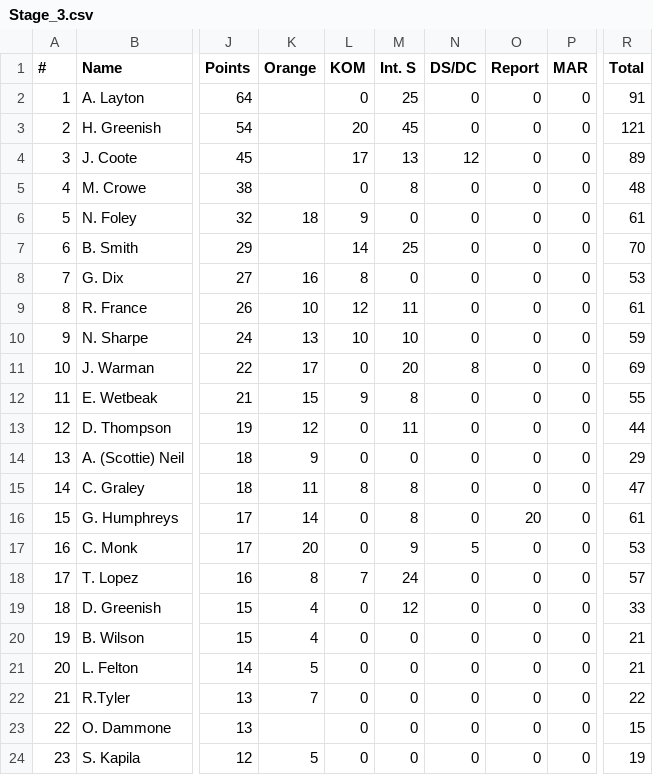
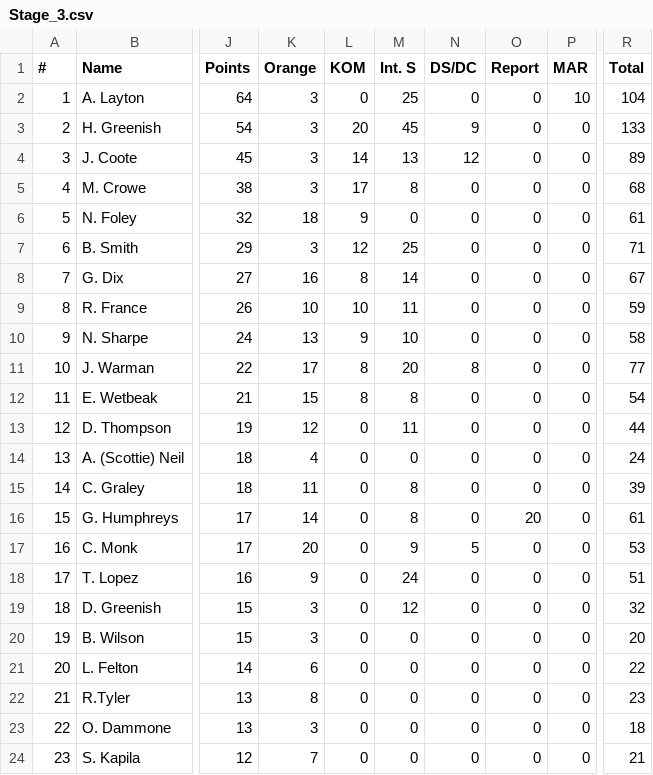
Before and after one commit to achie188/SW_eracing, a CSV file: inputs/raceinfo/Stage_3.csv, drawn as a sheet; only a part is shown, gaps mark what is left out; the diff names each change by its address in the sheet, - before the commit and + after, or states it on an @@ line.

Commit message:
orange jersey updates

```diff
--- a/inputs/raceinfo/Stage_3.csv
+++ b/inputs/raceinfo/Stage_3.csv
-K2:K5 (Orange): (empty)
+K2:K5 (Orange): 3
-P2 (MAR): 0
+P2 (MAR): 10
-R2 (Total): 91
+R2 (Total): 104
-N3 (DS/DC): 0
+N3 (DS/DC): 9
-R3 (Total): 121
+R3 (Total): 133
-L4 (KOM): 17
+L4 (KOM): 14
-L5 (KOM): 0
+L5 (KOM): 17
-R5 (Total): 48
+R5 (Total): 68
-K7 (Orange): (empty)
+K7 (Orange): 3
-L7 (KOM): 14
+L7 (KOM): 12
-R7 (Total): 70
+R7 (Total): 71
-M8 (Int. S): 0
+M8 (Int. S): 14
-R8 (Total): 53
+R8 (Total): 67
-L9 (KOM): 12
+L9 (KOM): 10
-R9 (Total): 61
+R9 (Total): 59
-L10 (KOM): 10
+L10 (KOM): 9
-R10 (Total): 59
+R10 (Total): 58
-L11 (KOM): 0
+L11 (KOM): 8
-R11 (Total): 69
+R11 (Total): 77
-L12 (KOM): 9
+L12 (KOM): 8
-R12 (Total): 55
+R12 (Total): 54
-K14 (Orange): 9
+K14 (Orange): 4
-R14 (Total): 29
+R14 (Total): 24
-L15 (KOM): 8
+L15 (KOM): 0
-R15 (Total): 47
+R15 (Total): 39
-K18 (Orange): 8
+K18 (Orange): 9
-L18 (KOM): 7
+L18 (KOM): 0
-R18 (Total): 57
+R18 (Total): 51
-K19:K20 (Orange): 4
+K19:K20 (Orange): 3
-R19 (Total): 33
+R19 (Total): 32
-R20 (Total): 21
+R20 (Total): 20
-K21 (Orange): 5
+K21 (Orange): 6
-R21 (Total): 21
+R21 (Total): 22
-K22 (Orange): 7
+K22 (Orange): 8
-R22 (Total): 22
+R22 (Total): 23
-K23 (Orange): (empty)
+K23 (Orange): 3
-R23 (Total): 15
+R23 (Total): 18
-K24 (Orange): 5
+K24 (Orange): 7
-R24 (Total): 19
+R24 (Total): 21
```
Also changed, not shown: 2 other files.
